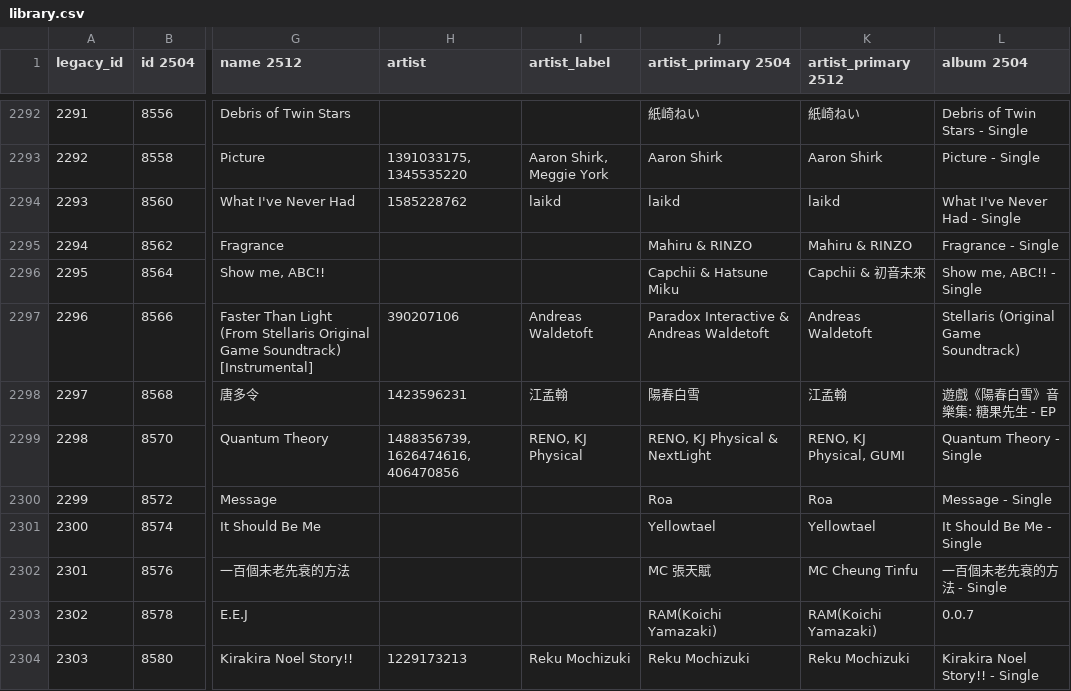
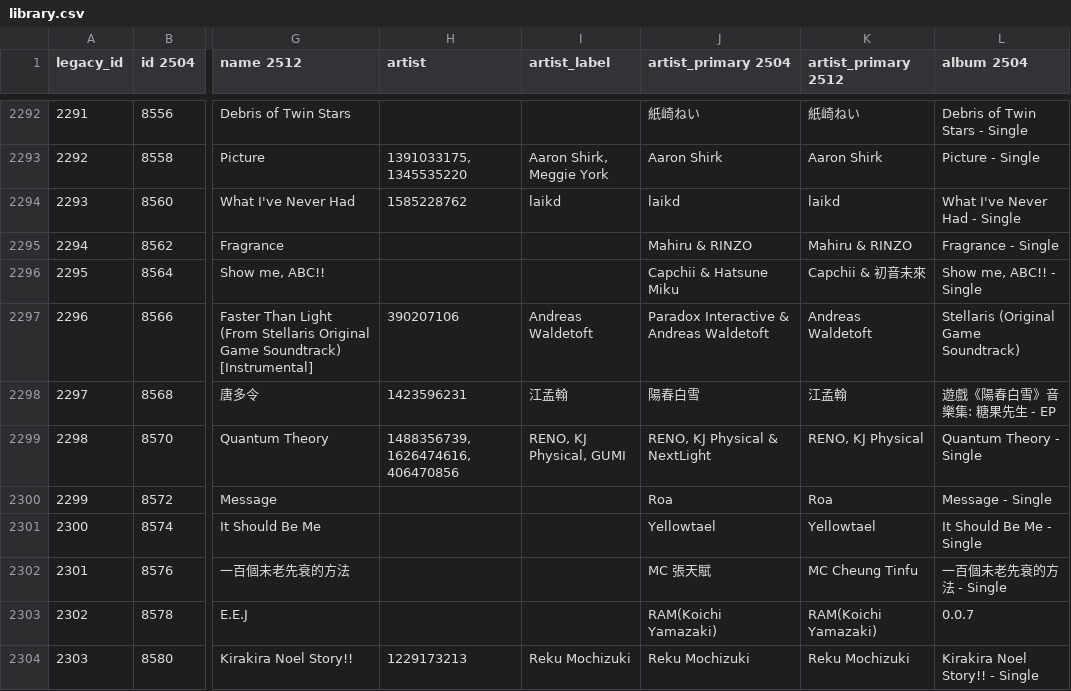
Before and after one commit to taipeinative/music-summary, a CSV file: data/.legacy/library.csv, drawn as a sheet; only a part is shown, gaps mark what is left out; the diff names each change by its address in the sheet, - before the commit and + after, or states it on an @@ line.

```diff
--- a/data/.legacy/library.csv
+++ b/data/.legacy/library.csv
-I2299 (artist_label): RENO, KJ Physical
+I2299 (artist_label): RENO, KJ Physical, GUMI
-K2299 (artist_primary 2512): RENO, KJ Physical, GUMI
+K2299 (artist_primary 2512): RENO, KJ Physical
```
Also changed, not shown: 6 other files.
